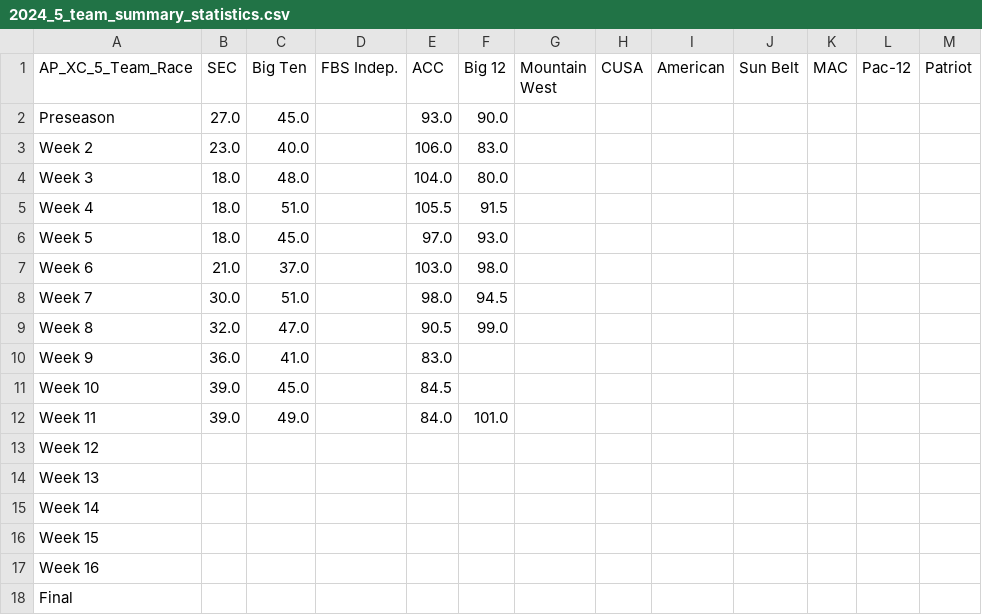
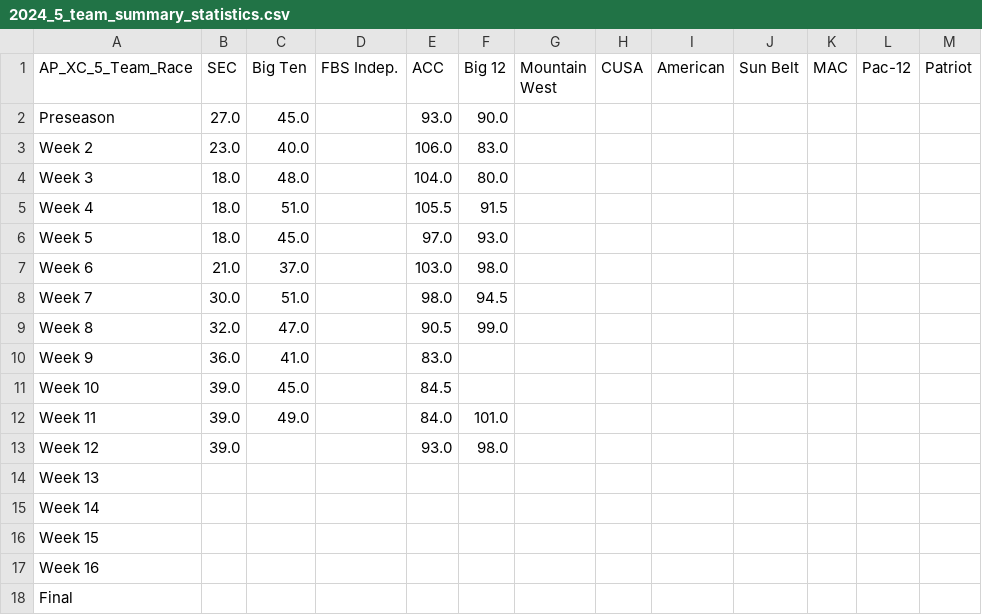
Before and after one commit to cooperjaXC/ap-cfb-xc, a CSV file: data/2024/5_team/2024_5_team_summary_statistics.csv, drawn as a sheet.

```diff
--- a/data/2024/5_team/2024_5_team_summary_statistics.csv
+++ b/data/2024/5_team/2024_5_team_summary_statistics.csv
@@ -12,3 +12,3 @@ Week 10,39.0,45.0,,84.5,,,,,,,,
 Week 11,39.0,49.0,,84.0,101.0,,,,,,,
-Week 12,,,,,,,,,,,,
+Week 12,39.0,,,93.0,98.0,,,,,,,
 Week 13,,,,,,,,,,,,
```
Also changed, not shown: data/2024/4_team/2024_4_team_summary_statistics.csv, 2 other files.
